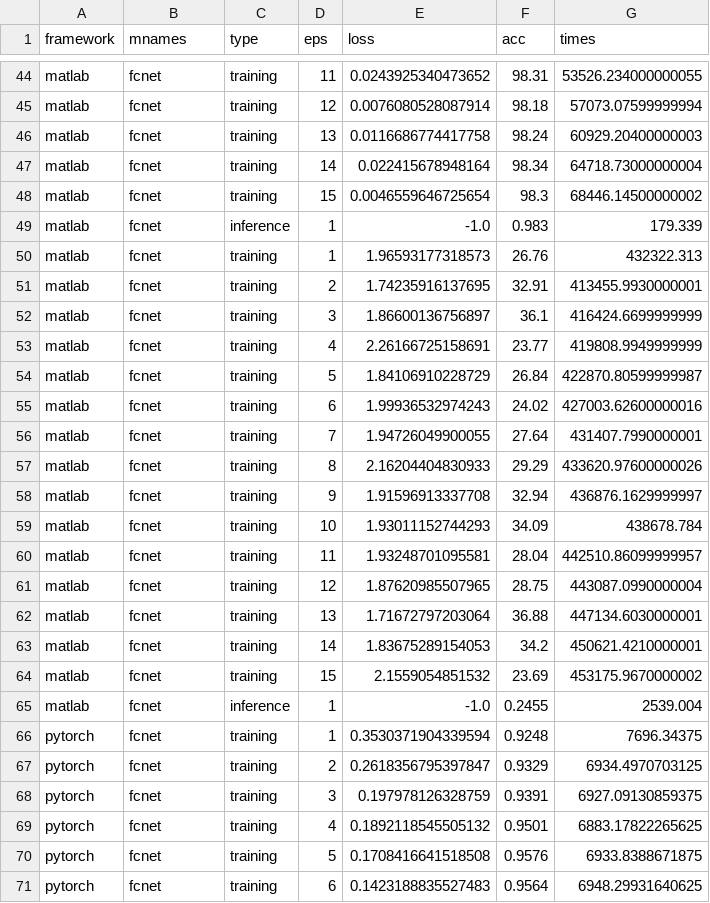
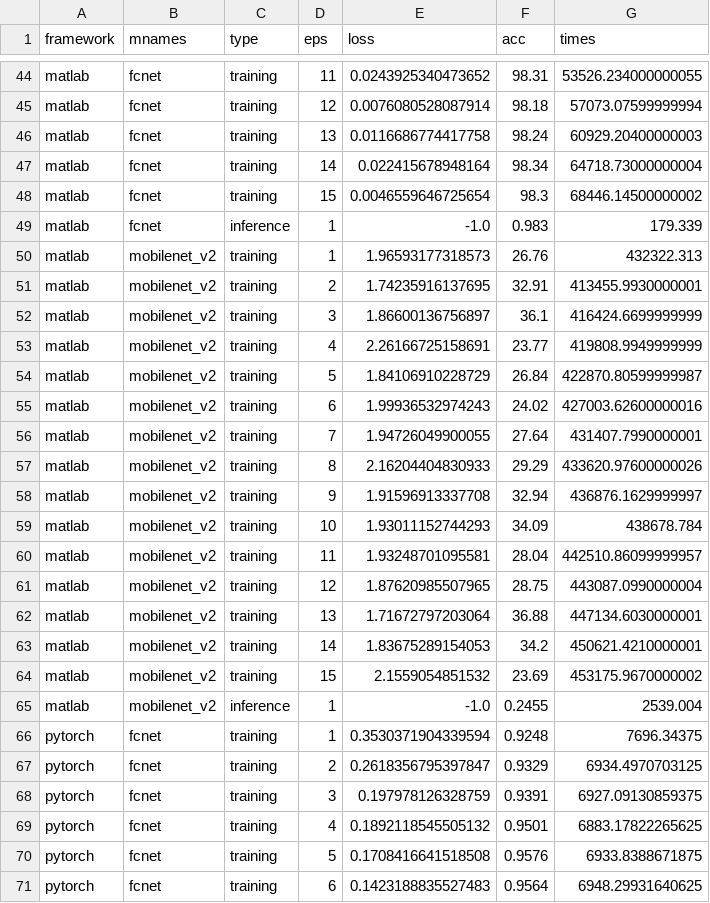
Before and after one commit to mihawb/dnn-lang-comparison, a CSV file: results/results_concat.csv, drawn as a sheet; only a part is shown, gaps mark what is left out.

```diff
--- a/results/results_concat.csv
+++ b/results/results_concat.csv
@@ -49,18 +49,18 @@ matlab,fcnet,training,15,0.0046559646725654,98.3,68446.14500000002
 matlab,fcnet,inference,1,-1.0,0.983,179.339
-matlab,fcnet,training,1,1.96593177318573,26.76,432322.313
-matlab,fcnet,training,2,1.74235916137695,32.91,413455.9930000001
-matlab,fcnet,training,3,1.86600136756897,36.1,416424.6699999999
-matlab,fcnet,training,4,2.26166725158691,23.77,419808.9949999999
-matlab,fcnet,training,5,1.84106910228729,26.84,422870.80599999987
-matlab,fcnet,training,6,1.99936532974243,24.02,427003.62600000016
-matlab,fcnet,training,7,1.94726049900055,27.64,431407.7990000001
-matlab,fcnet,training,8,2.16204404830933,29.29,433620.97600000026
-matlab,fcnet,training,9,1.91596913337708,32.94,436876.1629999997
-matlab,fcnet,training,10,1.93011152744293,34.09,438678.784
-matlab,fcnet,training,11,1.93248701095581,28.04,442510.86099999957
-matlab,fcnet,training,12,1.87620985507965,28.75,443087.0990000004
-matlab,fcnet,training,13,1.71672797203064,36.88,447134.6030000001
-matlab,fcnet,training,14,1.83675289154053,34.2,450621.4210000001
-matlab,fcnet,training,15,2.1559054851532,23.69,453175.9670000002
-matlab,fcnet,inference,1,-1.0,0.2455,2539.004
+matlab,mobilenet_v2,training,1,1.96593177318573,26.76,432322.313
+matlab,mobilenet_v2,training,2,1.74235916137695,32.91,413455.9930000001
+matlab,mobilenet_v2,training,3,1.86600136756897,36.1,416424.6699999999
+matlab,mobilenet_v2,training,4,2.26166725158691,23.77,419808.9949999999
+matlab,mobilenet_v2,training,5,1.84106910228729,26.84,422870.80599999987
+matlab,mobilenet_v2,training,6,1.99936532974243,24.02,427003.62600000016
+matlab,mobilenet_v2,training,7,1.94726049900055,27.64,431407.7990000001
+matlab,mobilenet_v2,training,8,2.16204404830933,29.29,433620.97600000026
+matlab,mobilenet_v2,training,9,1.91596913337708,32.94,436876.1629999997
+matlab,mobilenet_v2,training,10,1.93011152744293,34.09,438678.784
+matlab,mobilenet_v2,training,11,1.93248701095581,28.04,442510.86099999957
+matlab,mobilenet_v2,training,12,1.87620985507965,28.75,443087.0990000004
+matlab,mobilenet_v2,training,13,1.71672797203064,36.88,447134.6030000001
+matlab,mobilenet_v2,training,14,1.83675289154053,34.2,450621.4210000001
+matlab,mobilenet_v2,training,15,2.1559054851532,23.69,453175.9670000002
+matlab,mobilenet_v2,inference,1,-1.0,0.2455,2539.004
 pytorch,fcnet,training,1,0.3530371904339594,0.9248,7696.34375
```
Also changed, not shown: 3 other files.
